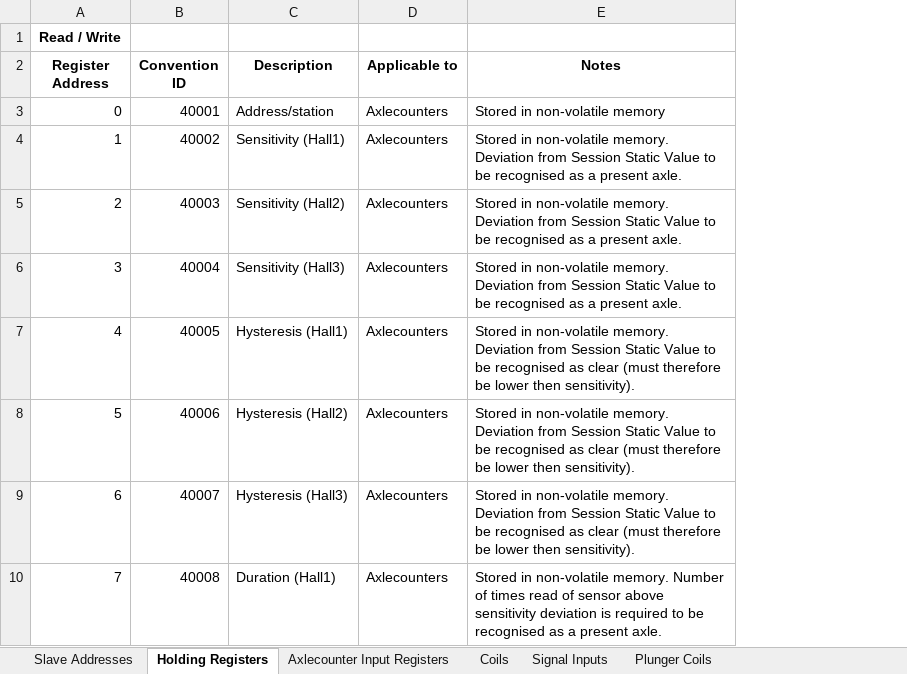
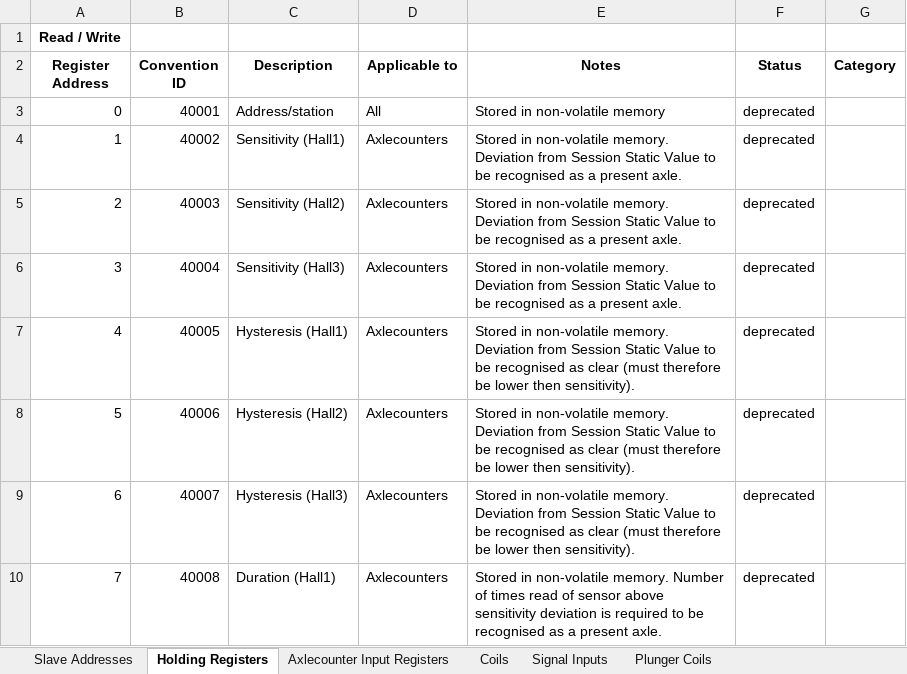
Before and after one commit to chrismfield/Signalling_Project, an Excel workbook: Register Register.xlsx, sheet Holding Registers, drawn as a sheet; only a part is shown; values as stored, in another font and other column widths than the file's, no borders; the diff covers the shown part only; the diff names each change by its address in the sheet, - before the commit and + after, or states it on an @@ line.

Commit message:
Register Register updated to segregate different types of register

```diff
--- a/Register Register.xlsx (sheet Holding Registers)
+++ b/Register Register.xlsx (sheet Holding Registers)
+column F (Status), rows 3-10: all deprecated
+column G (Category), empty
-D3 (Applicable to): Axlecounters
+D3 (Applicable to): All
```
Also changed, not shown: 98 added rows, 5 removed rows, 75 edited cells and row numbers in column A elsewhere in this sheet, hidden cells.
